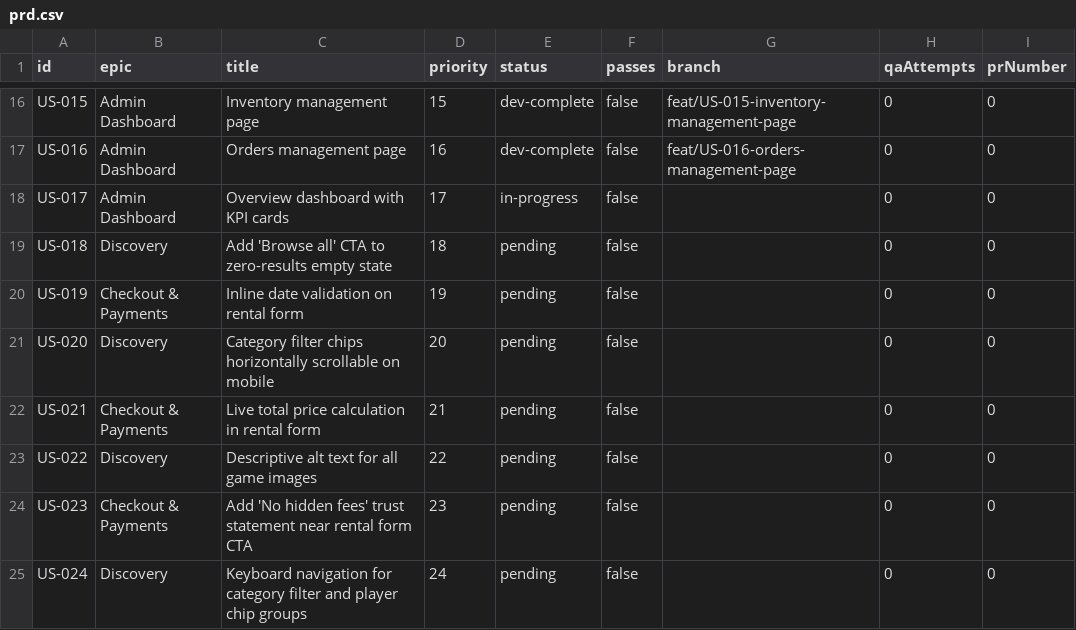
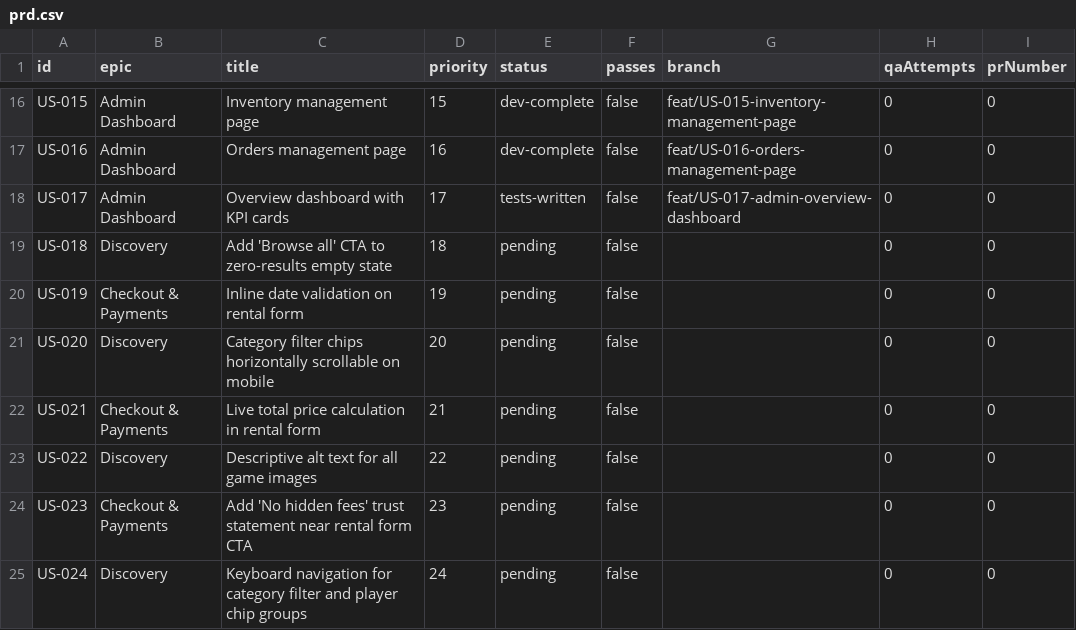
Before and after one commit to baburam1985/RentAGame, a CSV file: scripts/ralph/prd.csv, drawn as a sheet; only a part is shown, gaps mark what is left out.

Commit message:
chore: [US-017] tests written (RED)

```diff
--- a/scripts/ralph/prd.csv
+++ b/scripts/ralph/prd.csv
@@ -17,3 +17,3 @@ US-015,Admin Dashboard,"Inventory management page",15,dev-complete,false,feat/US
 US-016,Admin Dashboard,"Orders management page",16,dev-complete,false,feat/US-016-orders-management-page,0,0
-US-017,Admin Dashboard,"Overview dashboard with KPI cards",17,in-progress,false,,0,0
+US-017,Admin Dashboard,"Overview dashboard with KPI cards",17,tests-written,false,feat/US-017-admin-overview-dashboard,0,0
 US-018,Discovery,"Add 'Browse all' CTA to zero-results empty state",18,pending,false,,0,0
```
Also changed, not shown: 2 other files.
